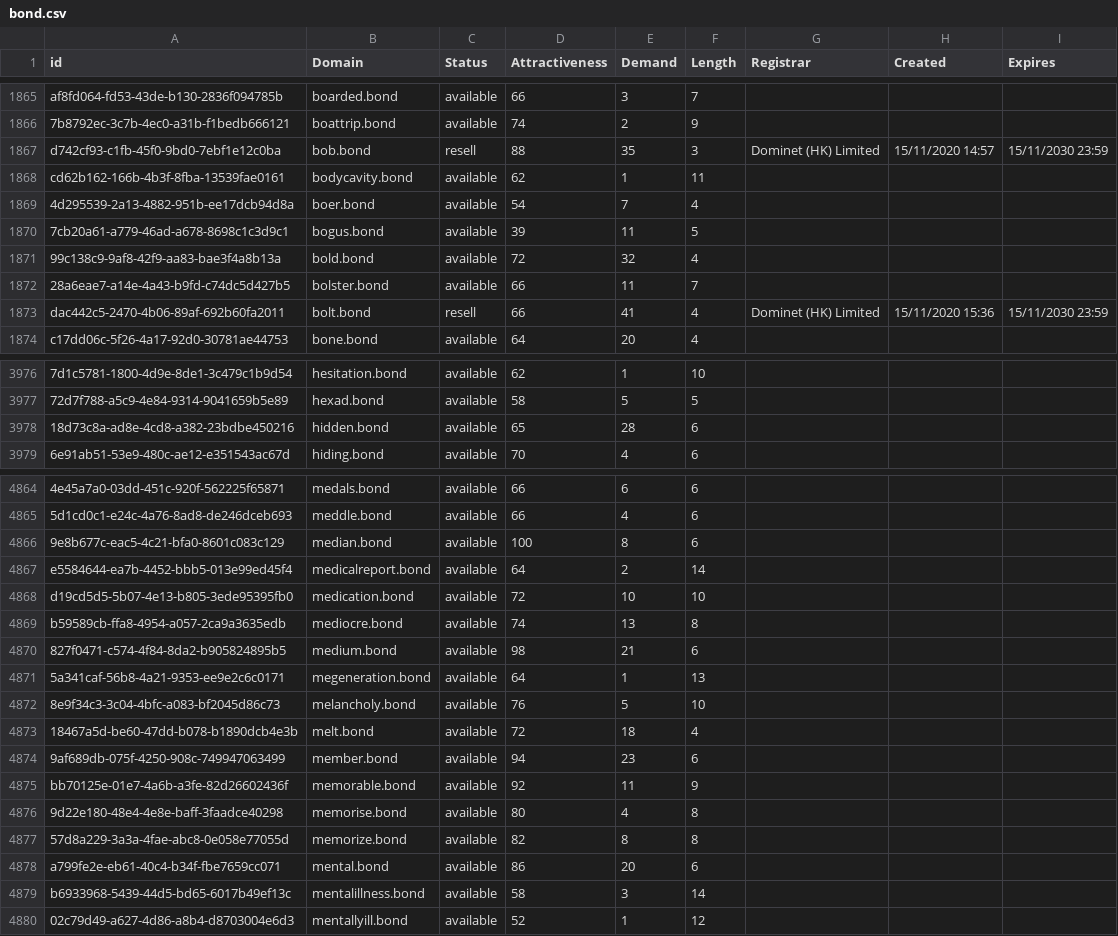
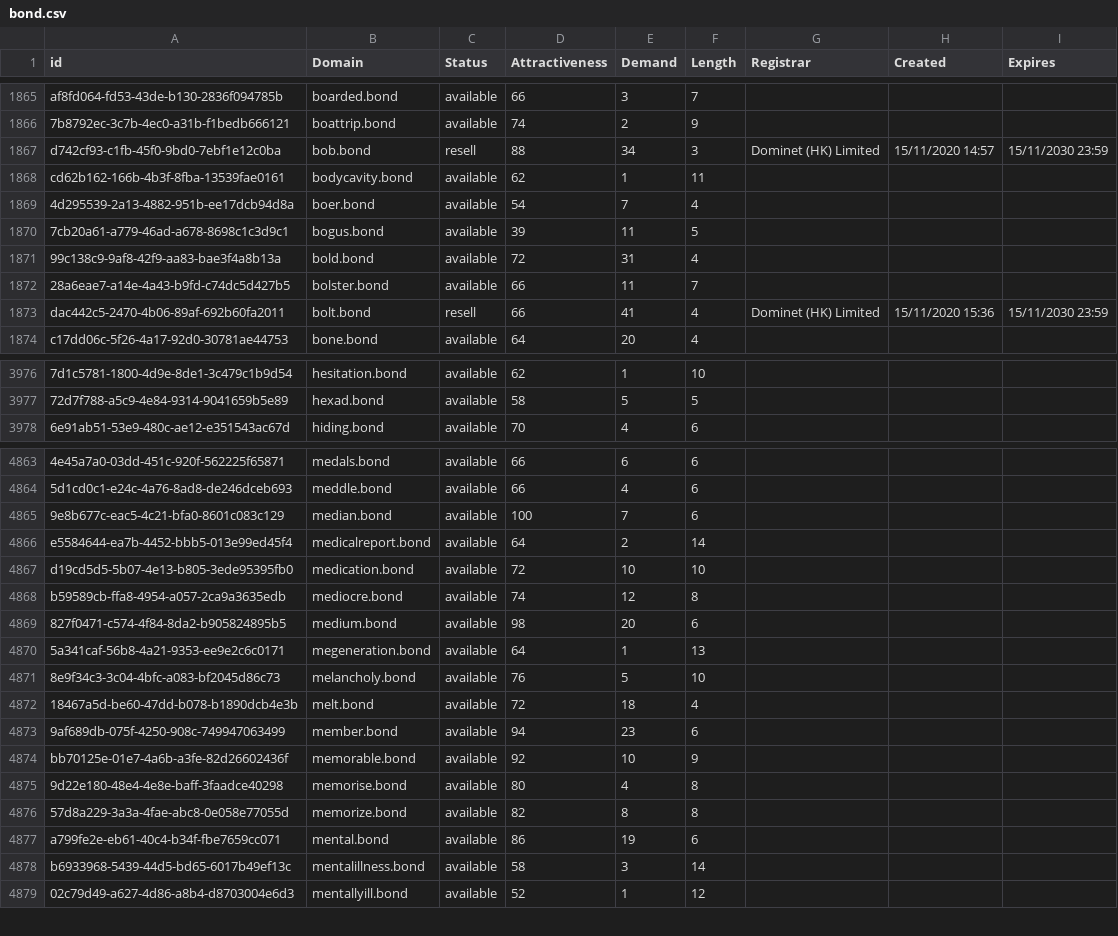
Before and after one commit to UniqueDomains/bond-oneword-domains, a CSV file: bond.csv, drawn as a sheet; only a part is shown, gaps mark what is left out; removed rows and columns are numbered as before the commit, all else as after; the diff covers the shown part only; the diff names each change by its address in the sheet, - before the commit and + after, or states it on an @@ line.

Commit message:
Domains update

```diff
--- a/bond.csv
+++ b/bond.csv
-E1867 (Demand): 35
+E1867 (Demand): 34
-E1871 (Demand): 32
+E1871 (Demand): 31
-row 3978: 18d73c8a-ad8e-4cd8-a382-23bdbe450216 | hidden.bond | available | 65 | 28 | 6
-E4865 (Demand): 8
+E4865 (Demand): 7
-E4868 (Demand): 13
+E4868 (Demand): 12
-E4869 (Demand): 21
+E4869 (Demand): 20
-E4874 (Demand): 11
+E4874 (Demand): 10
-E4877 (Demand): 20
+E4877 (Demand): 19
```
Also changed, not shown: 168 edited cells elsewhere in this file, 2 other files.
